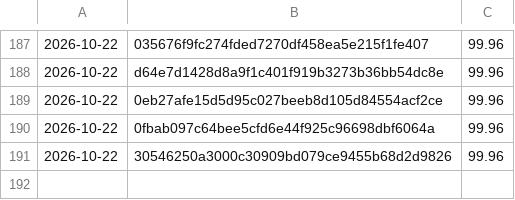
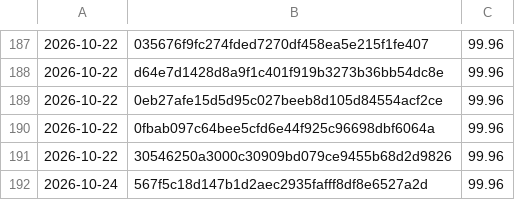
Before and after one commit to Danathar/sensi, a CSV file: coverage-trend.csv, drawn as a sheet; only a part is shown, gaps mark what is left out; the diff names each change by its address in the sheet, - before the commit and + after, or states it on an @@ line.

```diff
--- a/coverage-trend.csv
+++ b/coverage-trend.csv
+row 192: 2026-10-24 | 567f5c18d147b1d2aec2935fafff8df8e6527a2d | 99.96
```
